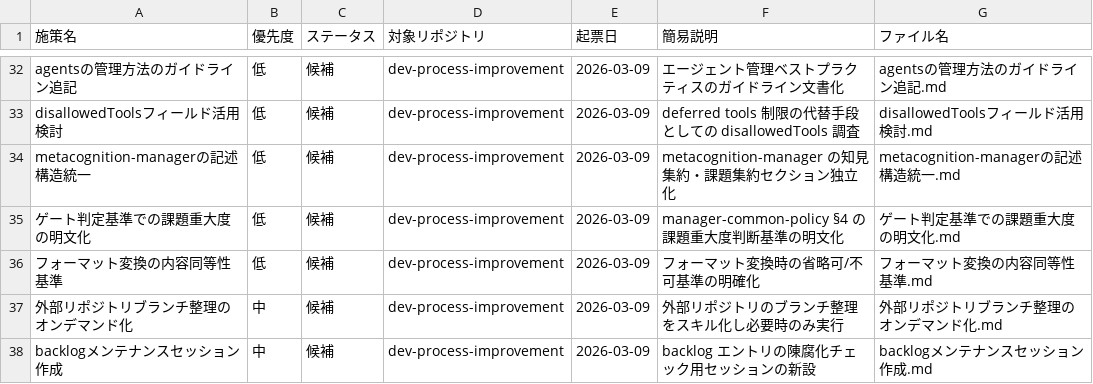
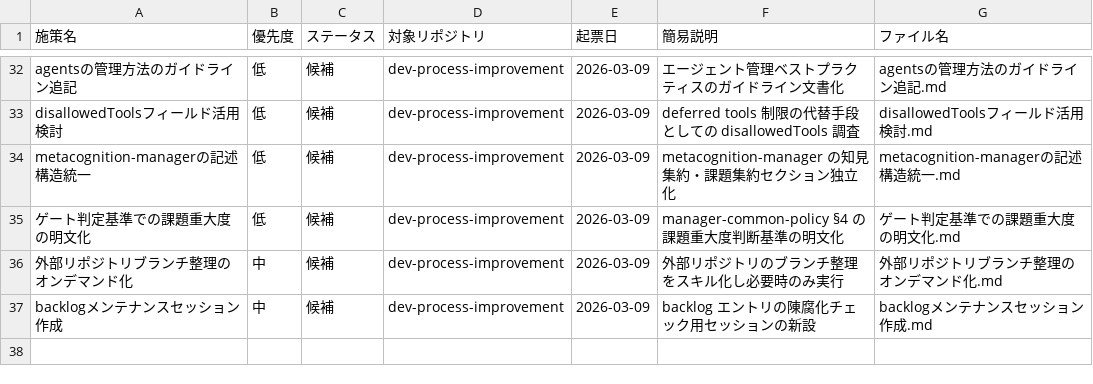
Before and after one commit to ryo12-n/dev-process-improvement, a CSV file: backlog/backlog.csv, drawn as a sheet; only a part is shown, gaps mark what is left out; the diff names each change by its address in the sheet, - before the commit and + after, or states it on an @@ line.

```diff
--- a/backlog/backlog.csv
+++ b/backlog/backlog.csv
-row 36: フォーマット変換の内容同等性基準 | 低 | 候補 | dev-process-improvement | 2026-03-09 | フォーマット変換時の省略可/不可基準の明確化 | フォーマット変換の内容同等性基準.md
```
Also changed, not shown: 12 other files.
